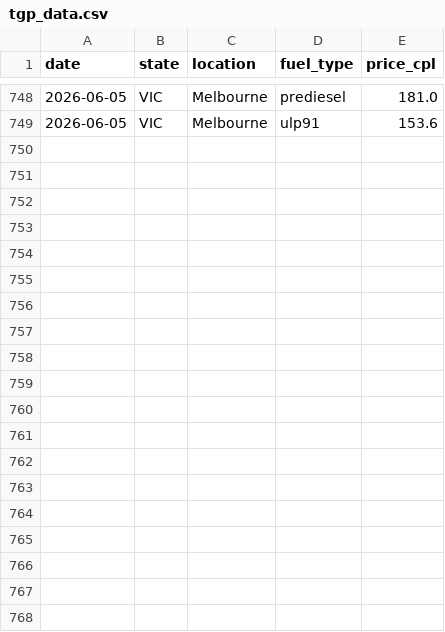
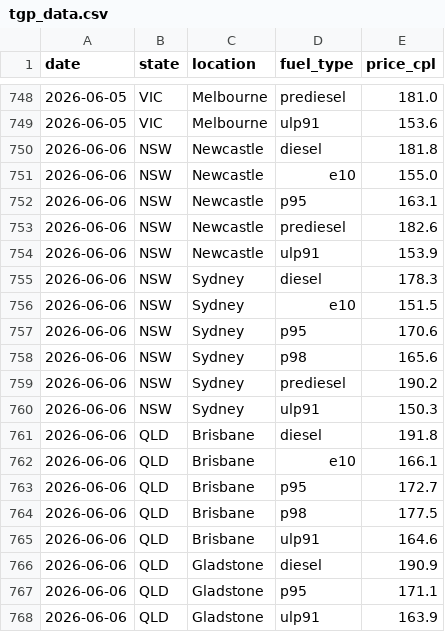
Before and after one commit to nwbort/tgp-freedomfuels, a CSV file: tgp_data.csv, drawn as a sheet; only a part is shown, gaps mark what is left out; the diff covers the shown part only.

```diff
--- a/tgp_data.csv
+++ b/tgp_data.csv
@@ -749 +749,20 @@ date,state,location,fuel_type,price_cpl
 2026-06-05,VIC,Melbourne,ulp91,153.6
+2026-06-06,NSW,Newcastle,diesel,181.8
+2026-06-06,NSW,Newcastle,e10,155.0
+2026-06-06,NSW,Newcastle,p95,163.1
+2026-06-06,NSW,Newcastle,prediesel,182.6
+2026-06-06,NSW,Newcastle,ulp91,153.9
+2026-06-06,NSW,Sydney,diesel,178.3
+2026-06-06,NSW,Sydney,e10,151.5
+2026-06-06,NSW,Sydney,p95,170.6
+2026-06-06,NSW,Sydney,p98,165.6
+2026-06-06,NSW,Sydney,prediesel,190.2
+2026-06-06,NSW,Sydney,ulp91,150.3
+2026-06-06,QLD,Brisbane,diesel,191.8
+2026-06-06,QLD,Brisbane,e10,166.1
+2026-06-06,QLD,Brisbane,p95,172.7
+2026-06-06,QLD,Brisbane,p98,177.5
+2026-06-06,QLD,Brisbane,ulp91,164.6
+2026-06-06,QLD,Gladstone,diesel,190.9
+2026-06-06,QLD,Gladstone,p95,171.1
+2026-06-06,QLD,Gladstone,ulp91,163.9
```
Also changed, not shown: 15 added rows elsewhere in this file, 1 other file.
